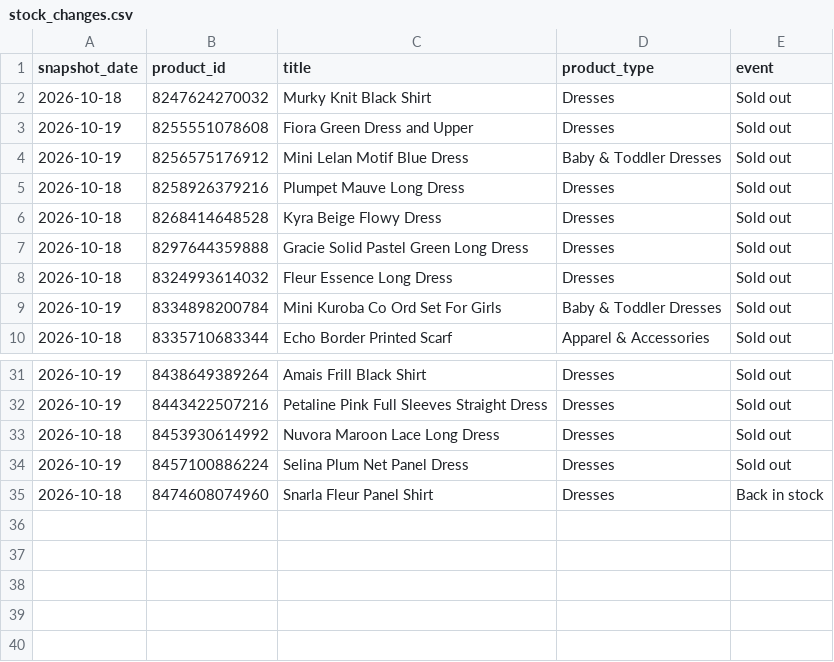
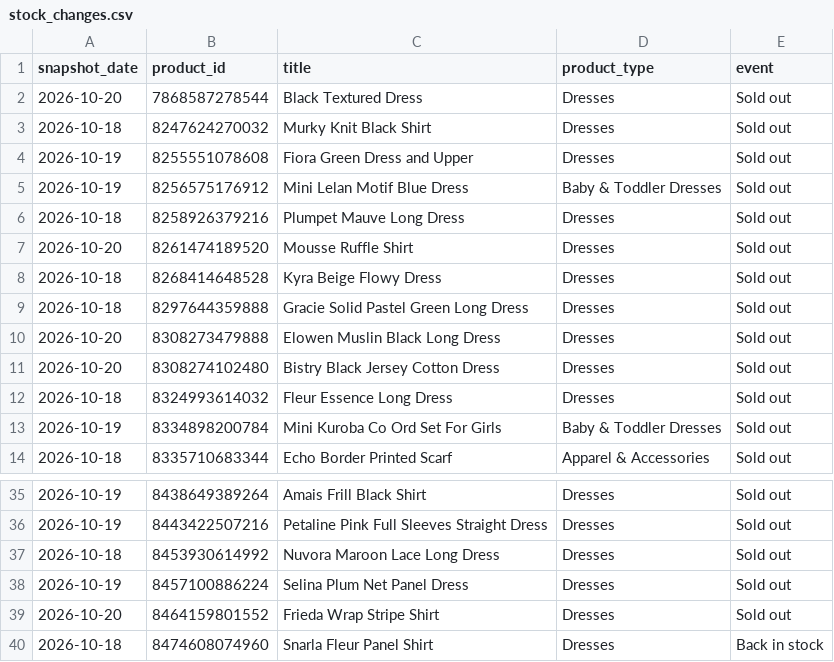
Before and after one commit to nimra-maker/price-intelligence-pipeline, a CSV file: data/export/stock_changes.csv, drawn as a sheet; only a part is shown, gaps mark what is left out; the diff names each change by its address in the sheet, - before the commit and + after, or states it on an @@ line.

```diff
--- a/data/export/stock_changes.csv
+++ b/data/export/stock_changes.csv
+row 2: 2026-10-20 | 7868587278544 | Black Textured Dress | Dresses | Sold out
+row 7: 2026-10-20 | 8261474189520 | Mousse Ruffle Shirt | Dresses | Sold out
+row 10: 2026-10-20 | 8308273479888 | Elowen Muslin Black Long Dress | Dresses | Sold out
+row 11: 2026-10-20 | 8308274102480 | Bistry Black Jersey Cotton Dress | Dresses | Sold out
+row 39: 2026-10-20 | 8464159801552 | Frieda Wrap Stripe Shirt | Dresses | Sold out
```
Also changed, not shown: data/export/new_arrivals.csv, 3 other files.
